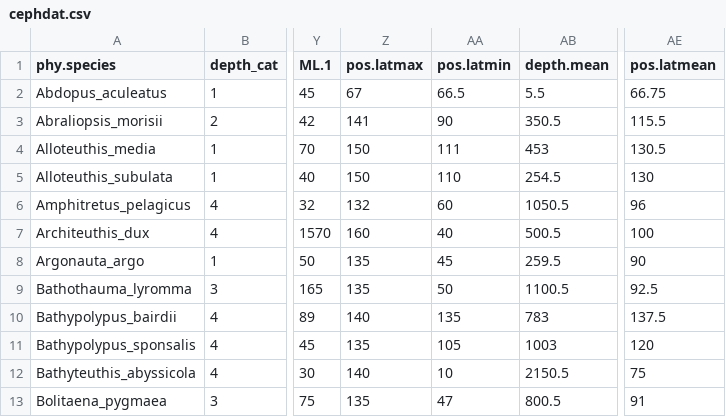
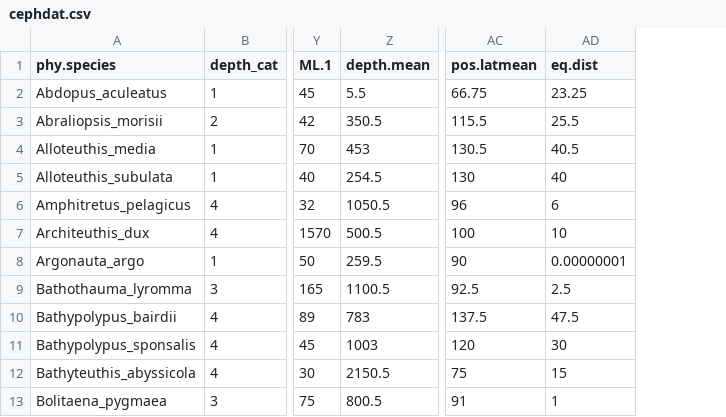
Before and after one commit to kcbasava/ceph-brain-evolution, a CSV file: cephdat.csv, drawn as a sheet; only a part is shown, gaps mark what is left out; removed rows and columns are numbered as before the commit, all else as after; the diff names each change by its address in the sheet, - before the commit and + after, or states it on an @@ line.

Commit message:
added equator distance measure

```diff
--- a/cephdat.csv
+++ b/cephdat.csv
-column Z (pos.latmax), rows 2-13: 67 | 141 | 150 | 150 | 132 | 160 | 135 | 135 | 140 | 135 | 140 | 135
-column AA (pos.latmin), rows 2-13: 66.5 | 90 | 111 | 110 | 60 | 40 | 45 | 50 | 135 | 105 | 10 | 47
+column AD (eq.dist), rows 2-13: 23.25 | 25.5 | 40.5 | 40 | 6 | 10 | 0.00000001 | 2.5 | 47.5 | 30 | 15 | 1
```
